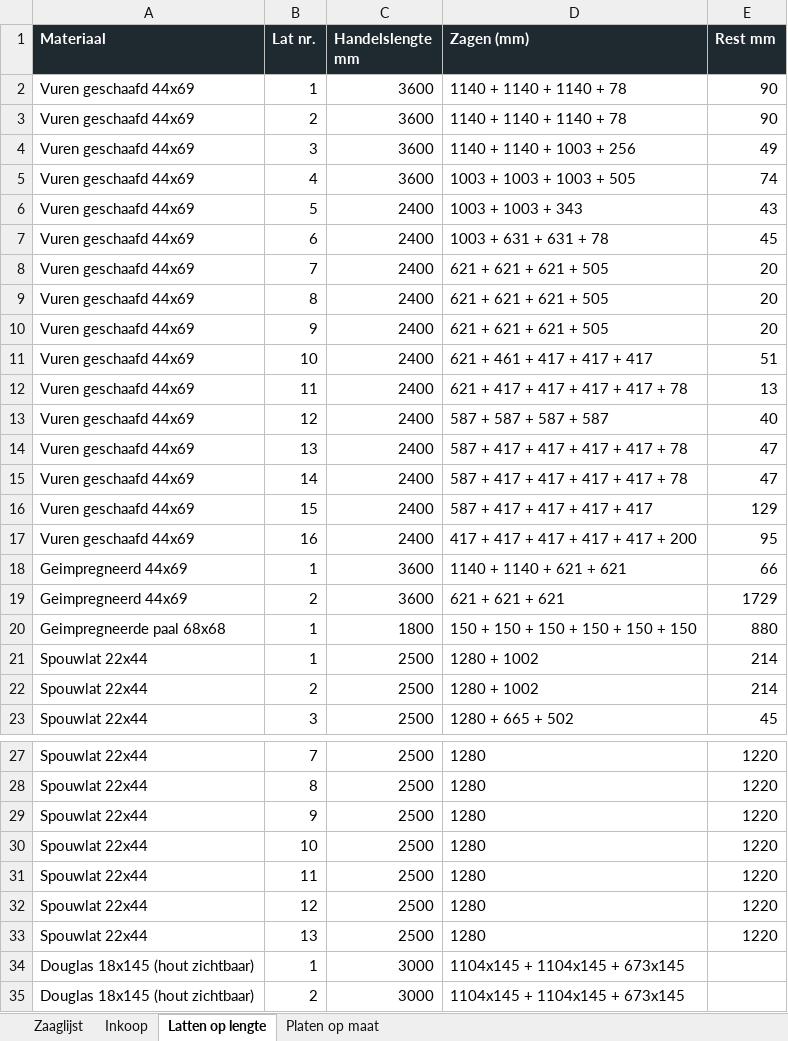
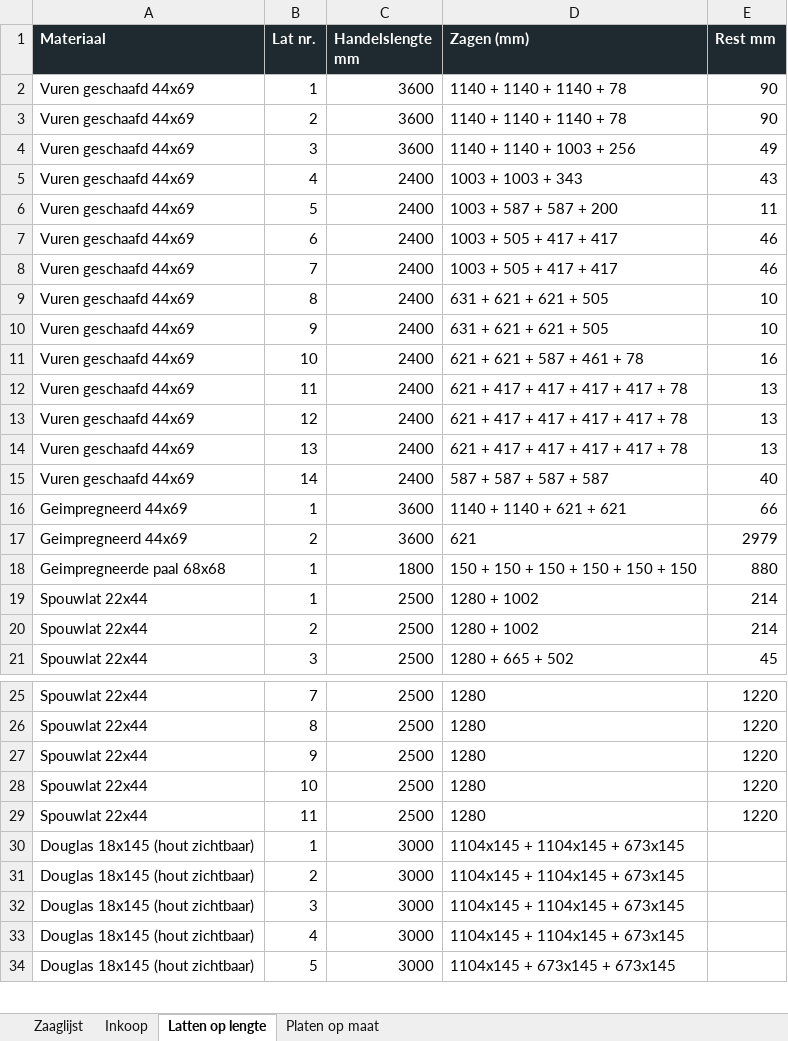
Before and after one commit to jeroenweij/kat, an Excel workbook: bouwplan/Kattenchalet_zaag_en_inkooplijst.xlsx, sheet Latten op lengte, drawn as a sheet; only a part is shown, gaps mark what is left out; the shorter side is filled out with more unchanged rows; values as stored, in another font and other column widths than the file's, no borders; removed rows and columns are numbered as before the commit, all else as after; the diff names each change by its address in the sheet, - before the commit and + after, or states it on an @@ line.

```diff
--- a/bouwplan/Kattenchalet_zaag_en_inkooplijst.xlsx (sheet Latten op lengte)
+++ b/bouwplan/Kattenchalet_zaag_en_inkooplijst.xlsx (sheet Latten op lengte)
-C5 (Handelslengte mm): 3600
+C5 (Handelslengte mm): 2400
-D5 (Zagen (mm)): 1003 + 1003 + 1003 + 505
+D5 (Zagen (mm)): 1003 + 1003 + 343
-E5 (Rest mm): 74
+E5 (Rest mm): 43
-D6 (Zagen (mm)): 1003 + 1003 + 343
+D6 (Zagen (mm)): 1003 + 587 + 587 + 200
-E6 (Rest mm): 43
+E6 (Rest mm): 11
-D7 (Zagen (mm)): 1003 + 631 + 631 + 78
+D7 (Zagen (mm)): 1003 + 505 + 417 + 417
-E7 (Rest mm): 45
+E7 (Rest mm): 46
-D8 (Zagen (mm)): 621 + 621 + 621 + 505
+D8 (Zagen (mm)): 1003 + 505 + 417 + 417
-E8 (Rest mm): 20
+E8 (Rest mm): 46
-D9:D10 (Zagen (mm)): 621 + 621 + 621 + 505
+D9:D10 (Zagen (mm)): 631 + 621 + 621 + 505
-E9:E10 (Rest mm): 20
+E9:E10 (Rest mm): 10
-D11 (Zagen (mm)): 621 + 461 + 417 + 417 + 417
+D11 (Zagen (mm)): 621 + 621 + 587 + 461 + 78
-E11 (Rest mm): 51
+E11 (Rest mm): 16
-D13 (Zagen (mm)): 587 + 587 + 587 + 587
+D13 (Zagen (mm)): 621 + 417 + 417 + 417 + 417 + 78
-E13 (Rest mm): 40
+E13 (Rest mm): 13
-D14 (Zagen (mm)): 587 + 417 + 417 + 417 + 417 + 78
+D14 (Zagen (mm)): 621 + 417 + 417 + 417 + 417 + 78
-E14 (Rest mm): 47
+E14 (Rest mm): 13
-D15 (Zagen (mm)): 587 + 417 + 417 + 417 + 417 + 78
+D15 (Zagen (mm)): 587 + 587 + 587 + 587
-E15 (Rest mm): 47
+E15 (Rest mm): 40
-row 16: Vuren geschaafd 44x69 | 15 | 2400 | 587 + 417 + 417 + 417 + 417 | 129
-row 17: Vuren geschaafd 44x69 | 16 | 2400 | 417 + 417 + 417 + 417 + 417 + 200 | 95
-D17 (Zagen (mm)): 621 + 621 + 621
+D17 (Zagen (mm)): 621
-E17 (Rest mm): 1729
+E17 (Rest mm): 2979
-row 32: Spouwlat 22x44 | 12 | 2500 | 1280 | 1220
-row 33: Spouwlat 22x44 | 13 | 2500 | 1280 | 1220
```
Also changed, not shown: sheet Platen op maat, sheet Zaaglijst, sheet Inkoop, 5 other files.
